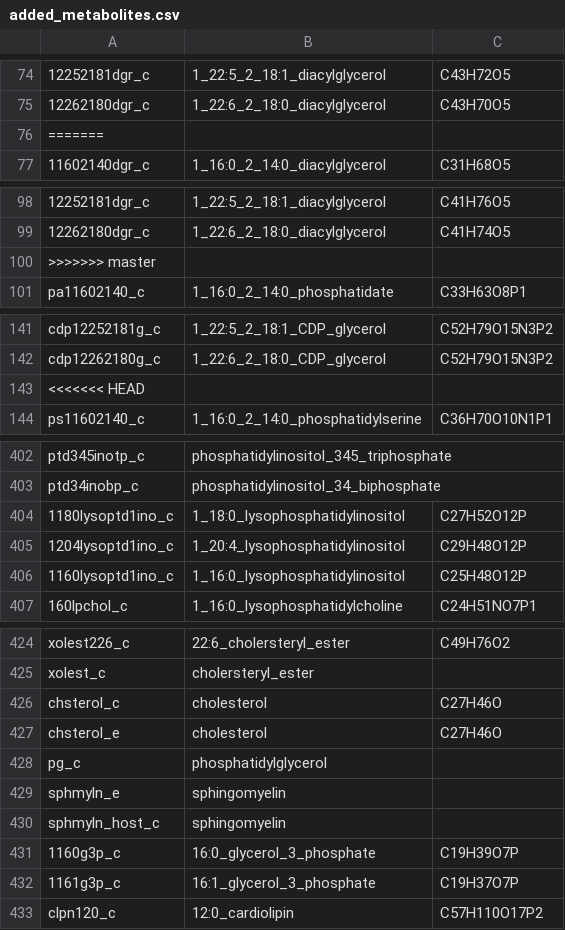
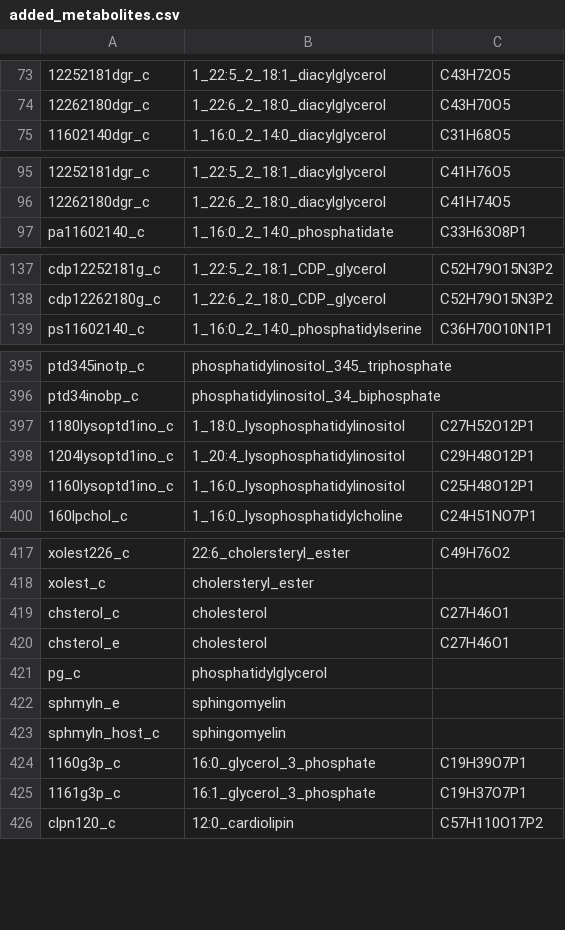
Before and after one commit to gulermalaria/iPfal17_curation, a CSV file: data/added_metabolites.csv, drawn as a sheet; only a part is shown, gaps mark what is left out; removed rows and columns are numbered as before the commit, all else as after; the diff covers the shown part only; the diff names each change by its address in the sheet, - before the commit and + after, or states it on an @@ line.

```diff
--- a/data/added_metabolites.csv
+++ b/data/added_metabolites.csv
-row 76: =======
-row 100: >>>>>>> master
-row 143: <<<<<<< HEAD
-C397: C27H52O12P
+C397: C27H52O12P1
-C398: C29H48O12P
+C398: C29H48O12P1
-C399: C25H48O12P
+C399: C25H48O12P1
-C419:C420: C27H46O
+C419:C420: C27H46O1
-C424: C19H39O7P
+C424: C19H39O7P1
-C425: C19H37O7P
+C425: C19H37O7P1
```
Also changed, not shown: 12 added rows, 7 removed rows and 3 edited cells elsewhere in this file.
